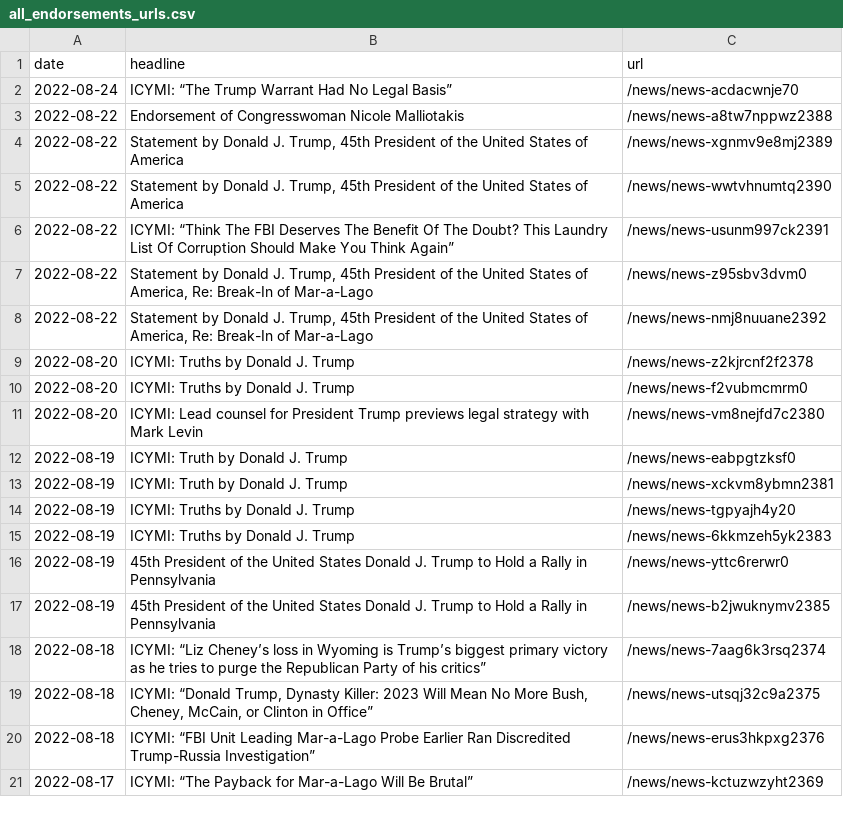
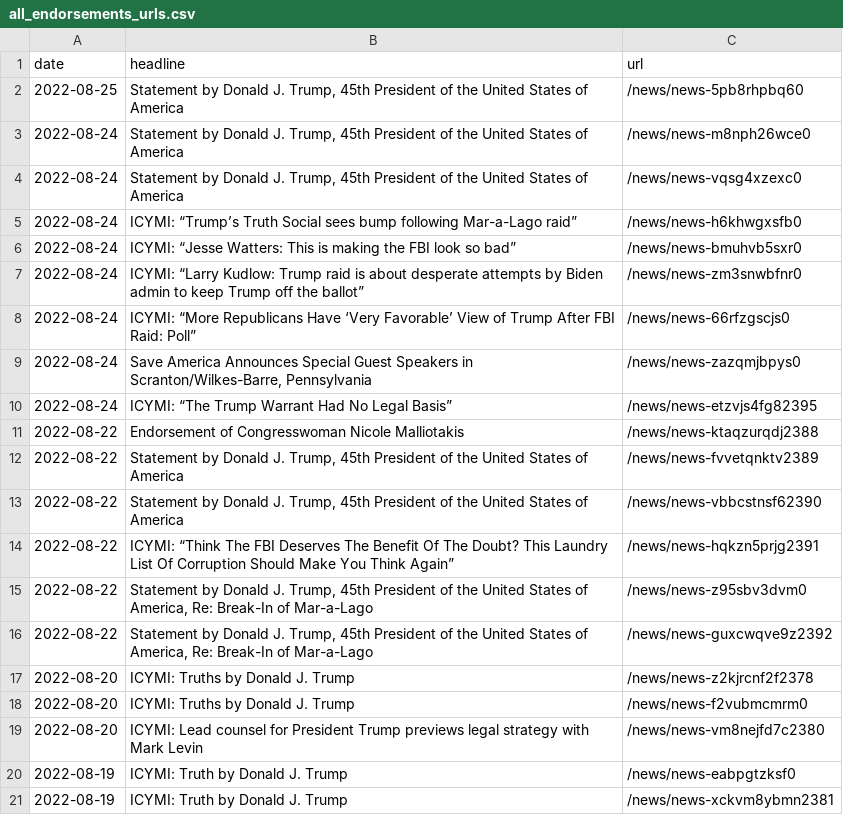
Before and after one commit to gridviz/trump-releases, a CSV file: data/all_endorsements_urls.csv, drawn as a sheet.

```diff
--- a/data/all_endorsements_urls.csv
+++ b/data/all_endorsements_urls.csv
@@ -1,9 +1,17 @@
 date,headline,url
-2022-08-24,ICYMI: “The Trump Warrant Had No Legal Basis”,/news/news-acdacwnje70
-2022-08-22,Endorsement of Congresswoman Nicole Malliotakis,/news/news-a8tw7nppwz2388
-2022-08-22,"Statement by Donald J. Trump, 45th President of the United States of America",/news/news-xgnmv9e8mj2389
-2022-08-22,"Statement by Donald J. Trump, 45th President of the United States of America",/news/news-wwtvhnumtq2390
-2022-08-22,ICYMI: “Think The FBI Deserves The Benefit Of The Doubt? This Laundry List Of Corruption Should Make You Think Again”,/news/news-usunm997ck2391
+2022-08-25,"Statement by Donald J. Trump, 45th President of the United States of America",/news/news-5pb8rhpbq60
+2022-08-24,"Statement by Donald J. Trump, 45th President of the United States of America",/news/news-m8nph26wce0
+2022-08-24,"Statement by Donald J. Trump, 45th President of the United States of America",/news/news-vqsg4xzexc0
+2022-08-24,ICYMI: “Trump’s Truth Social sees bump following Mar-a-Lago raid”,/news/news-h6khwgxsfb0
+2022-08-24,ICYMI: “Jesse Watters: This is making the FBI look so bad”,/news/news-bmuhvb5sxr0
+2022-08-24,ICYMI: “Larry Kudlow: Trump raid is about desperate attempts by Biden admin to keep Trump off the ballot”,/news/news-zm3snwbfnr0
+2022-08-24,ICYMI: “More Republicans Have ‘Very Favorable’ View of Trump After FBI Raid: Poll”,/news/news-66rfzgscjs0
+2022-08-24,"Save America Announces Special Guest Speakers in Scranton/Wilkes-Barre, Pennsylvania",/news/news-zazqmjbpys0
+2022-08-24,ICYMI: “The Trump Warrant Had No Legal Basis”,/news/news-etzvjs4fg82395
+2022-08-22,Endorsement of Congresswoman Nicole Malliotakis,/news/news-ktaqzurqdj2388
+2022-08-22,"Statement by Donald J. Trump, 45th President of the United States of America",/news/news-fvvetqnktv2389
+2022-08-22,"Statement by Donald J. Trump, 45th President of the United States of America",/news/news-vbbcstnsf62390
+2022-08-22,ICYMI: “Think The FBI Deserves The Benefit Of The Doubt? This Laundry List Of Corruption Should Make You Think Again”,/news/news-hqkzn5prjg2391
 2022-08-22,"Statement by Donald J. Trump, 45th President of the United States of America, Re: Break-In of Mar-a-Lago",/news/news-z95sbv3dvm0
-2022-08-22,"Statement by Donald J. Trump, 45th President of the United States of America, Re: Break-In of Mar-a-Lago",/news/news-nmj8nuuane2392
+2022-08-22,"Statement by Donald J. Trump, 45th President of the United States of America, Re: Break-In of Mar-a-Lago",/news/news-guxcwqve9z2392
 2022-08-20,ICYMI: Truths by Donald J. Trump,/news/news-z2kjrcnf2f2378
@@ -13,9 +21 @@ date,headline,url
 2022-08-19,ICYMI: Truth by Donald J. Trump,/news/news-xckvm8ybmn2381
-2022-08-19,ICYMI: Truths by Donald J. Trump,/news/news-tgpyajh4y20
-2022-08-19,ICYMI: Truths by Donald J. Trump,/news/news-6kkmzeh5yk2383
-2022-08-19,45th President of the United States Donald J. Trump to Hold a Rally in Pennsylvania,/news/news-yttc6rerwr0
-2022-08-19,45th President of the United States Donald J. Trump to Hold a Rally in Pennsylvania,/news/news-b2jwuknymv2385
-2022-08-18,ICYMI: “Liz Cheney’s loss in Wyoming is Trump’s biggest primary victory as he tries to purge the Republican Party of his critics”,/news/news-7aag6k3rsq2374
-2022-08-18,"ICYMI: “Donald Trump, Dynasty Killer: 2023 Will Mean No More Bush, Cheney, McCain, or Clinton in Office”",/news/news-utsqj32c9a2375
-2022-08-18,ICYMI: “FBI Unit Leading Mar-a-Lago Probe Earlier Ran Discredited Trump-Russia Investigation”,/news/news-erus3hkpxg2376
-2022-08-17,ICYMI: “The Payback for Mar-a-Lago Will Be Brutal”,/news/news-kctuzwzyht2369
```
Also changed, not shown: data/processed/all_press_releases_latest.csv, 1 other file.
